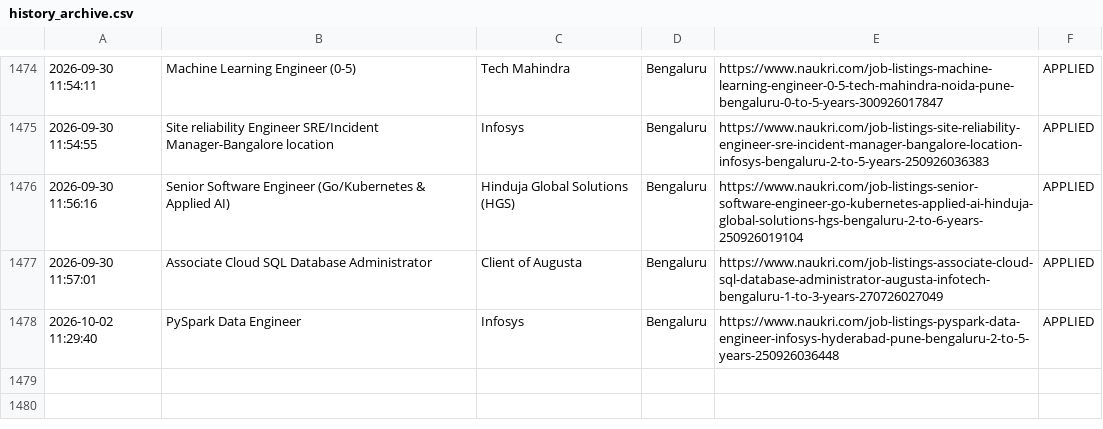
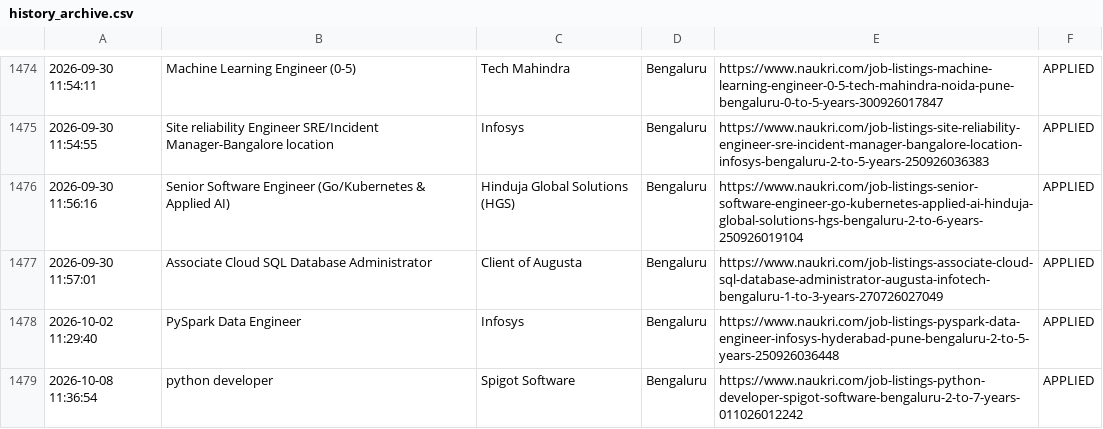
Before and after one commit to gokulKrishna15/job, a CSV file: logs/archive/history_archive.csv, drawn as a sheet; only a part is shown, gaps mark what is left out; the diff names each change by its address in the sheet, - before the commit and + after, or states it on an @@ line.

```diff
--- a/logs/archive/history_archive.csv
+++ b/logs/archive/history_archive.csv
+row 1479: 2026-10-08 11:36:54 | python developer | Spigot Software | Bengaluru | https://www.naukri.com/job-listings-python-developer-spigot-software-bengaluru-2-to-7-years-011026012242 | APPLIED
```
Also changed, not shown: logs/skipped_jobs.csv, 5 other files.
